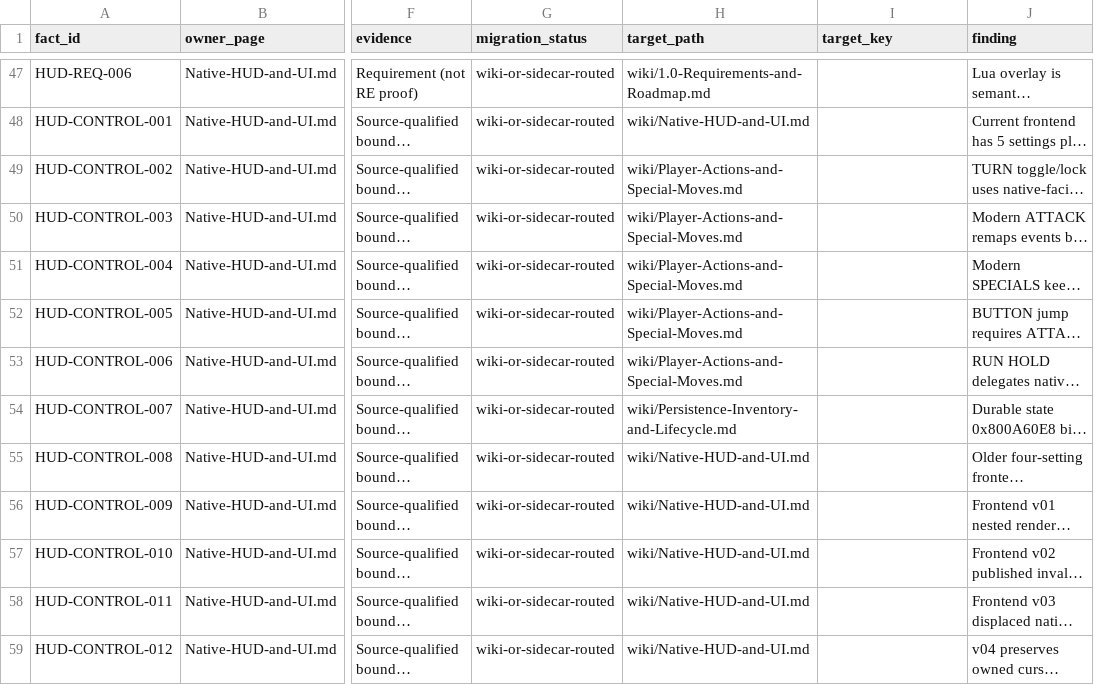
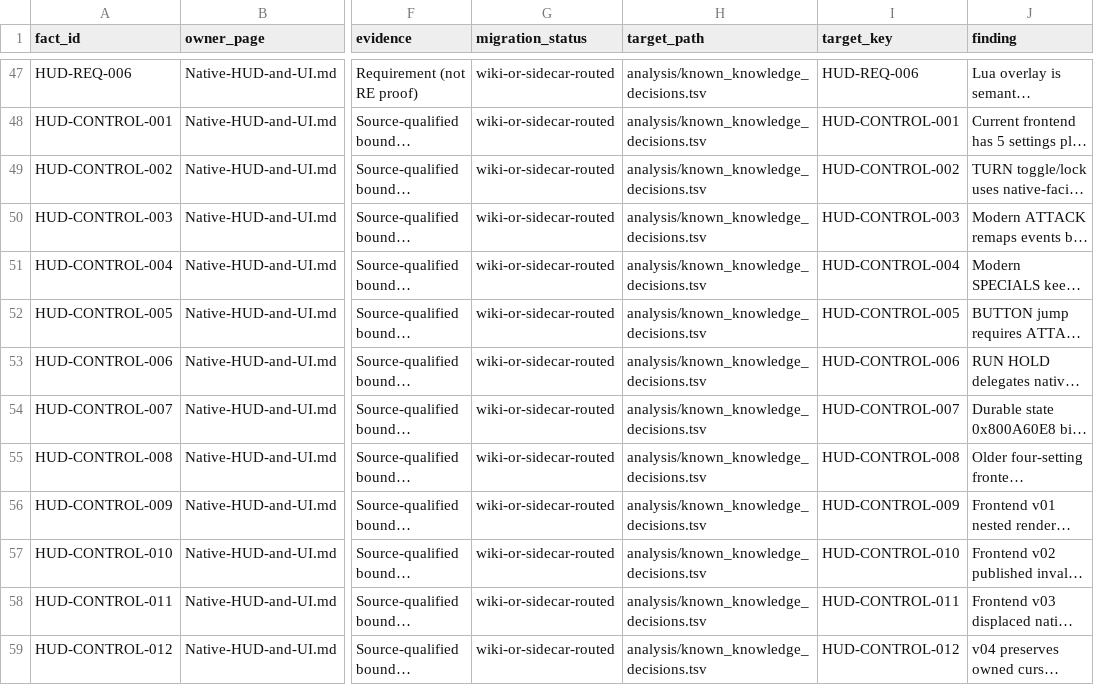
Before and after one commit to smeagol44/MKMSZ-Ghidra, a TSV file: analysis/known_knowledge_claims.tsv, drawn as a sheet; only a part is shown, gaps mark what is left out; long unchanged cells end in …; the diff covers the shown part only; the diff names each change by its address in the sheet, - before the commit and + after, or states it on an @@ line.

Commit message:
Source-index 63 known requirements, bounded decisions and rejected controls

```diff
--- a/analysis/known_knowledge_claims.tsv
+++ b/analysis/known_knowledge_claims.tsv
-H47 (target_path): wiki/1.0-Requirements-and-Roadmap.md
+H47 (target_path): analysis/known_knowledge_decisions.tsv
-I47 (target_key): (empty)
+I47 (target_key): HUD-REQ-006
-H48 (target_path): wiki/Native-HUD-and-UI.md
+H48 (target_path): analysis/known_knowledge_decisions.tsv
-I48 (target_key): (empty)
+I48 (target_key): HUD-CONTROL-001
-H49:H53 (target_path): wiki/Player-Actions-and-Special-Moves.md
+H49:H53 (target_path): analysis/known_knowledge_decisions.tsv
-I49 (target_key): (empty)
+I49 (target_key): HUD-CONTROL-002
-I50 (target_key): (empty)
+I50 (target_key): HUD-CONTROL-003
-I51 (target_key): (empty)
+I51 (target_key): HUD-CONTROL-004
-I52 (target_key): (empty)
+I52 (target_key): HUD-CONTROL-005
-I53 (target_key): (empty)
+I53 (target_key): HUD-CONTROL-006
-H54 (target_path): wiki/Persistence-Inventory-and-Lifecycle.md
+H54 (target_path): analysis/known_knowledge_decisions.tsv
-I54 (target_key): (empty)
+I54 (target_key): HUD-CONTROL-007
-H55:H59 (target_path): wiki/Native-HUD-and-UI.md
+H55:H59 (target_path): analysis/known_knowledge_decisions.tsv
-I55 (target_key): (empty)
+I55 (target_key): HUD-CONTROL-008
-I56 (target_key): (empty)
+I56 (target_key): HUD-CONTROL-009
-I57 (target_key): (empty)
+I57 (target_key): HUD-CONTROL-010
-I58 (target_key): (empty)
+I58 (target_key): HUD-CONTROL-011
-I59 (target_key): (empty)
+I59 (target_key): HUD-CONTROL-012
```
Also changed, not shown: 100 edited cells elsewhere in this file, analysis/known_knowledge_families.tsv, 7 other files.
